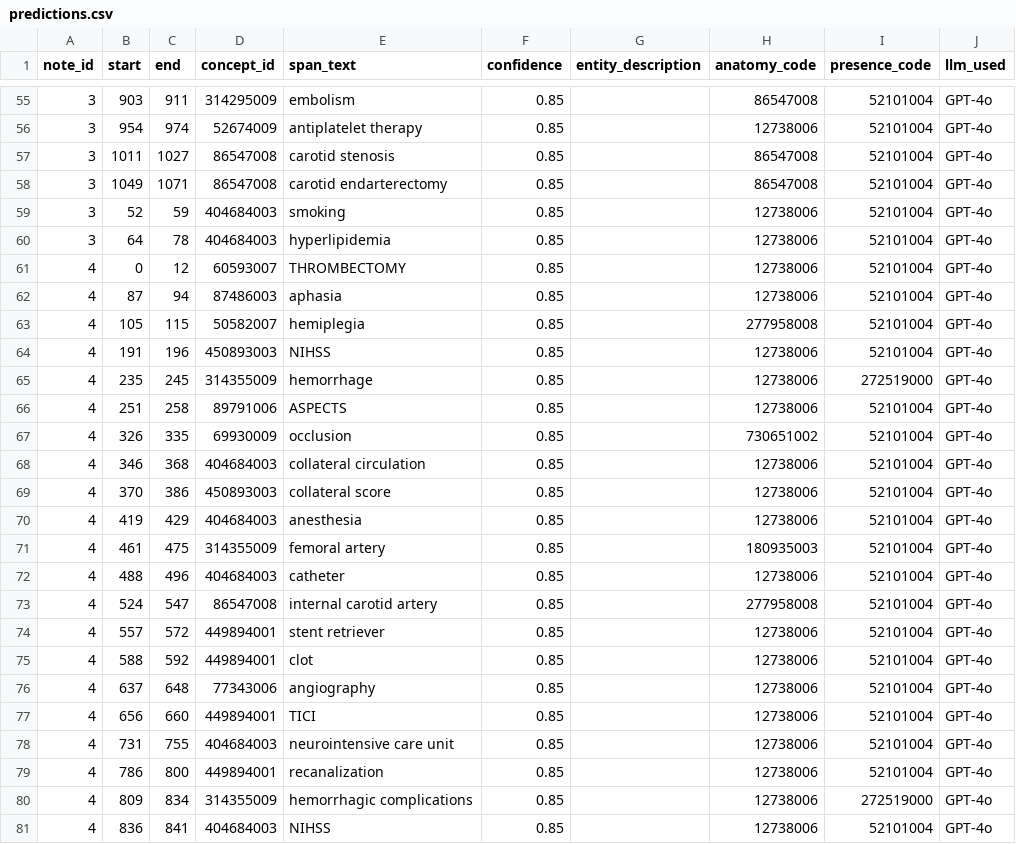
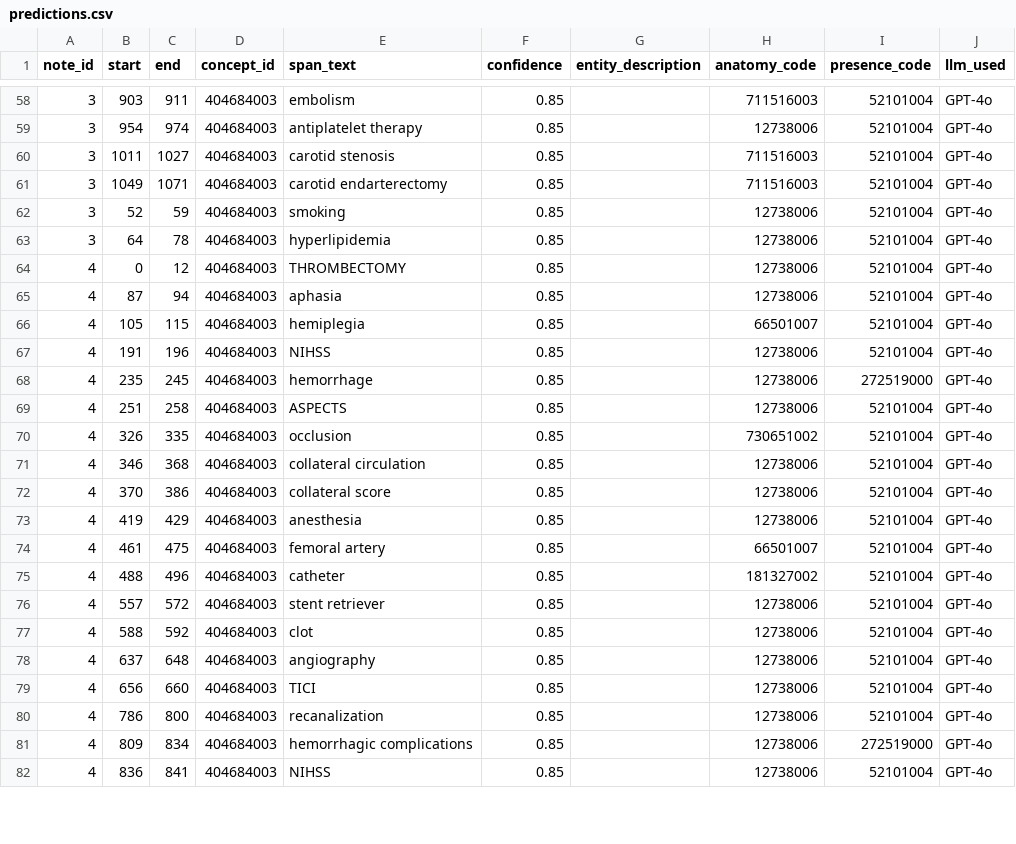
Before and after one commit to ramsestein/RAG_ontologia, a CSV file: benchmark/results/rag_gpt_test/predictions.csv, drawn as a sheet; only a part is shown, gaps mark what is left out; the diff covers the shown part only.

```diff
--- a/benchmark/results/rag_gpt_test/predictions.csv
+++ b/benchmark/results/rag_gpt_test/predictions.csv
@@ -55,27 +58,25 @@ note_id,start,end,concept_id,span_text,confidence,entity_description,anatomy_cod
-3,903,911,314295009,embolism,0.85,,86547008,52101004,GPT-4o
-3,954,974,52674009,antiplatelet therapy,0.85,,12738006,52101004,GPT-4o
-3,1011,1027,86547008,carotid stenosis,0.85,,86547008,52101004,GPT-4o
-3,1049,1071,86547008,carotid endarterectomy,0.85,,86547008,52101004,GPT-4o
+3,903,911,404684003,embolism,0.85,,711516003,52101004,GPT-4o
+3,954,974,404684003,antiplatelet therapy,0.85,,12738006,52101004,GPT-4o
+3,1011,1027,404684003,carotid stenosis,0.85,,711516003,52101004,GPT-4o
+3,1049,1071,404684003,carotid endarterectomy,0.85,,711516003,52101004,GPT-4o
 3,52,59,404684003,smoking,0.85,,12738006,52101004,GPT-4o
 3,64,78,404684003,hyperlipidemia,0.85,,12738006,52101004,GPT-4o
-4,0,12,60593007,THROMBECTOMY,0.85,,12738006,52101004,GPT-4o
-4,87,94,87486003,aphasia,0.85,,12738006,52101004,GPT-4o
-4,105,115,50582007,hemiplegia,0.85,,277958008,52101004,GPT-4o
-4,191,196,450893003,NIHSS,0.85,,12738006,52101004,GPT-4o
-4,235,245,314355009,hemorrhage,0.85,,12738006,272519000,GPT-4o
-4,251,258,89791006,ASPECTS,0.85,,12738006,52101004,GPT-4o
-4,326,335,69930009,occlusion,0.85,,730651002,52101004,GPT-4o
+4,0,12,404684003,THROMBECTOMY,0.85,,12738006,52101004,GPT-4o
+4,87,94,404684003,aphasia,0.85,,12738006,52101004,GPT-4o
+4,105,115,404684003,hemiplegia,0.85,,66501007,52101004,GPT-4o
+4,191,196,404684003,NIHSS,0.85,,12738006,52101004,GPT-4o
+4,235,245,404684003,hemorrhage,0.85,,12738006,272519000,GPT-4o
+4,251,258,404684003,ASPECTS,0.85,,12738006,52101004,GPT-4o
+4,326,335,404684003,occlusion,0.85,,730651002,52101004,GPT-4o
 4,346,368,404684003,collateral circulation,0.85,,12738006,52101004,GPT-4o
-4,370,386,450893003,collateral score,0.85,,12738006,52101004,GPT-4o
+4,370,386,404684003,collateral score,0.85,,12738006,52101004,GPT-4o
 4,419,429,404684003,anesthesia,0.85,,12738006,52101004,GPT-4o
-4,461,475,314355009,femoral artery,0.85,,180935003,52101004,GPT-4o
-4,488,496,404684003,catheter,0.85,,12738006,52101004,GPT-4o
-4,524,547,86547008,internal carotid artery,0.85,,277958008,52101004,GPT-4o
-4,557,572,449894001,stent retriever,0.85,,12738006,52101004,GPT-4o
-4,588,592,449894001,clot,0.85,,12738006,52101004,GPT-4o
-4,637,648,77343006,angiography,0.85,,12738006,52101004,GPT-4o
-4,656,660,449894001,TICI,0.85,,12738006,52101004,GPT-4o
-4,731,755,404684003,neurointensive care unit,0.85,,12738006,52101004,GPT-4o
-4,786,800,449894001,recanalization,0.85,,12738006,52101004,GPT-4o
-4,809,834,314355009,hemorrhagic complications,0.85,,12738006,272519000,GPT-4o
+4,461,475,404684003,femoral artery,0.85,,66501007,52101004,GPT-4o
+4,488,496,404684003,catheter,0.85,,181327002,52101004,GPT-4o
+4,557,572,404684003,stent retriever,0.85,,12738006,52101004,GPT-4o
+4,588,592,404684003,clot,0.85,,12738006,52101004,GPT-4o
+4,637,648,404684003,angiography,0.85,,12738006,52101004,GPT-4o
+4,656,660,404684003,TICI,0.85,,12738006,52101004,GPT-4o
+4,786,800,404684003,recanalization,0.85,,12738006,52101004,GPT-4o
+4,809,834,404684003,hemorrhagic complications,0.85,,12738006,272519000,GPT-4o
 4,836,841,404684003,NIHSS,0.85,,12738006,52101004,GPT-4o
```
Also changed, not shown: 3 added rows and 82 edited cells elsewhere in this file, 15 other files.
